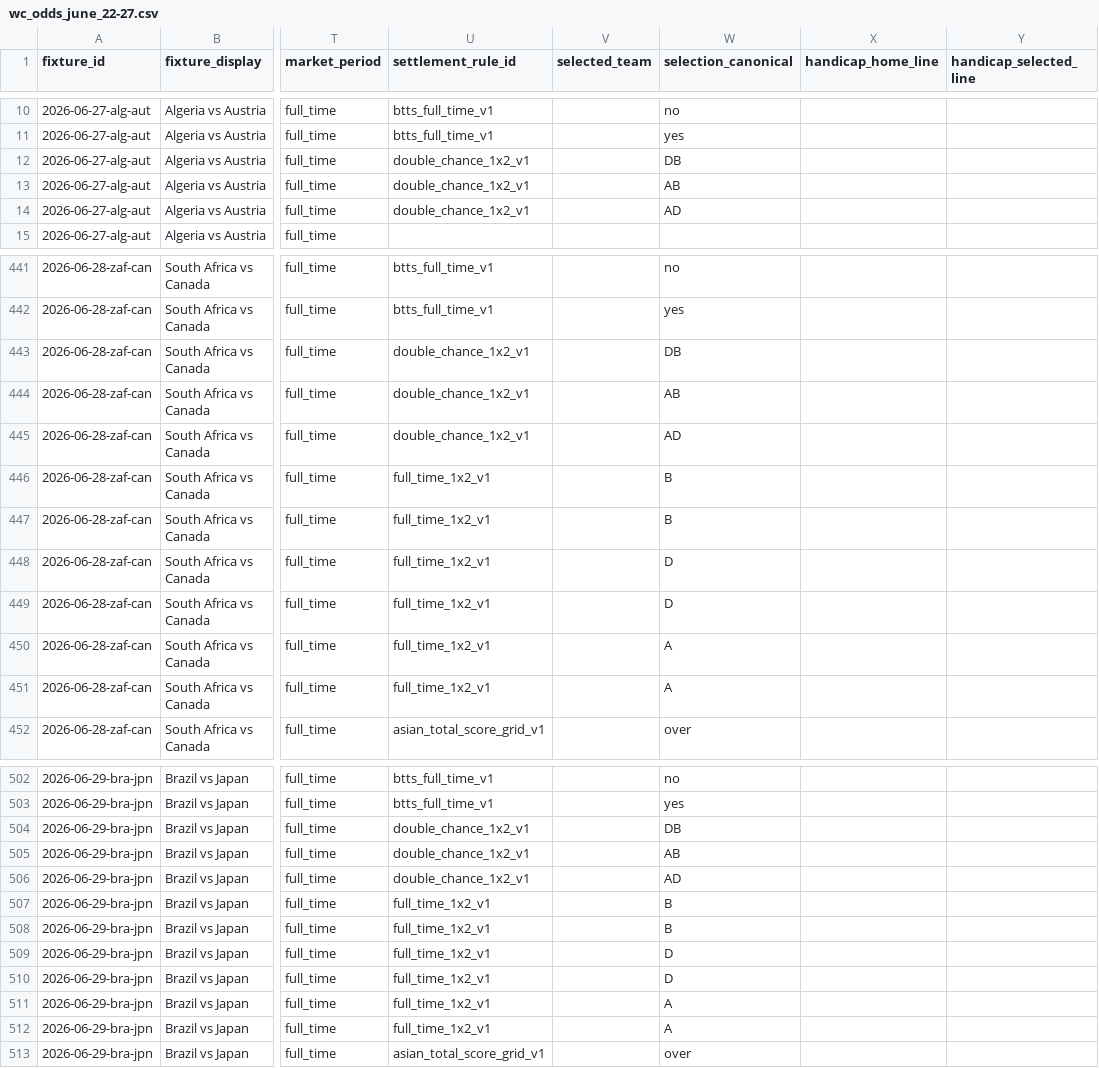
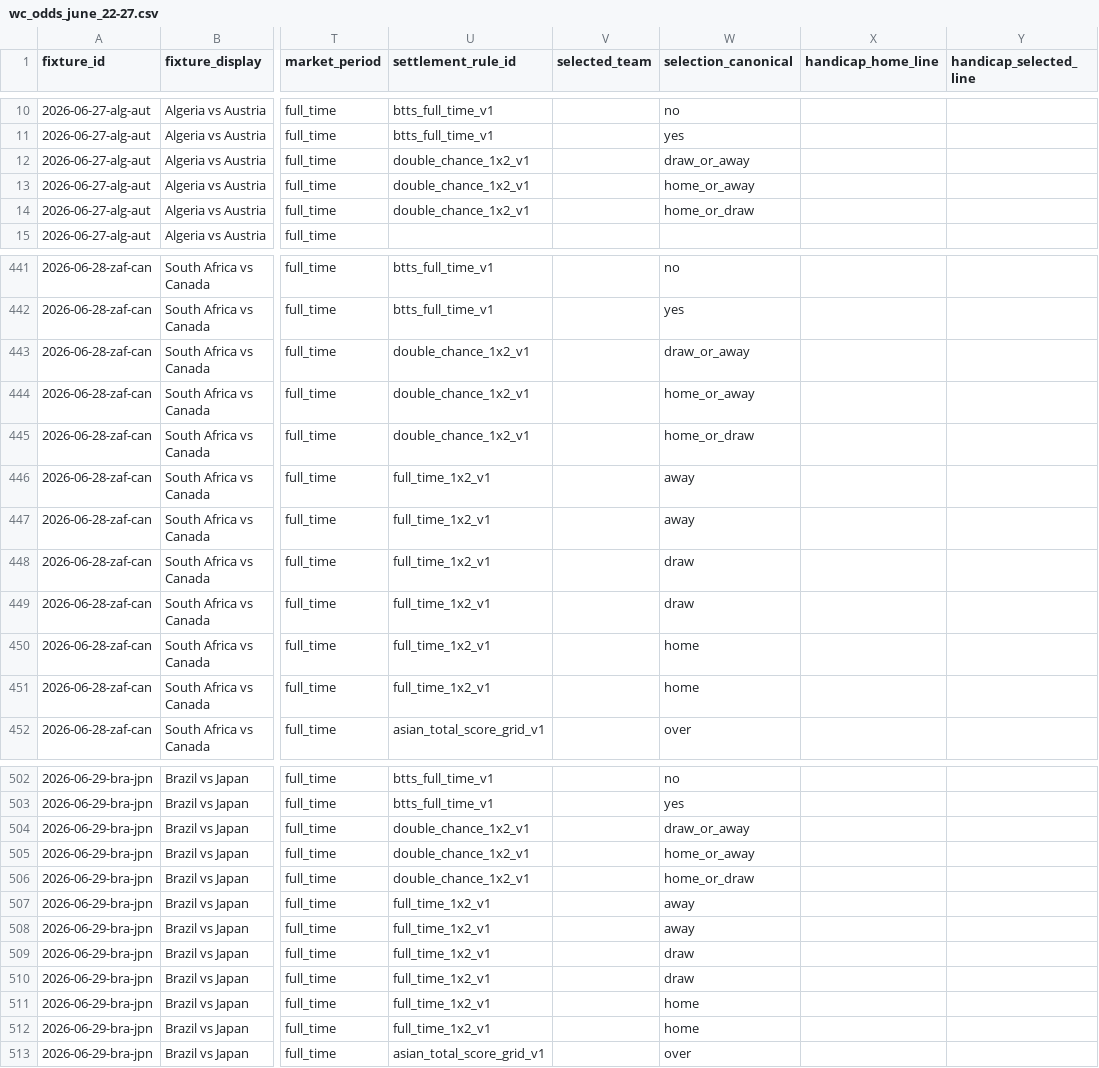
Before and after one commit to PillB/WCdecider, a CSV file: wc_odds_june_22-27.csv, drawn as a sheet; only a part is shown, gaps mark what is left out; the diff covers the shown part only; the diff names each change by its address in the sheet, - before the commit and + after, or states it on an @@ line.

```diff
--- a/wc_odds_june_22-27.csv
+++ b/wc_odds_june_22-27.csv
-W12 (selection_canonical): DB
+W12 (selection_canonical): draw_or_away
-W13 (selection_canonical): AB
+W13 (selection_canonical): home_or_away
-W14 (selection_canonical): AD
+W14 (selection_canonical): home_or_draw
-W443 (selection_canonical): DB
+W443 (selection_canonical): draw_or_away
-W444 (selection_canonical): AB
+W444 (selection_canonical): home_or_away
-W445 (selection_canonical): AD
+W445 (selection_canonical): home_or_draw
-W446:W447 (selection_canonical): B
+W446:W447 (selection_canonical): away
-W448:W449 (selection_canonical): D
+W448:W449 (selection_canonical): draw
-W450:W451 (selection_canonical): A
+W450:W451 (selection_canonical): home
-W504 (selection_canonical): DB
+W504 (selection_canonical): draw_or_away
-W505 (selection_canonical): AB
+W505 (selection_canonical): home_or_away
-W506 (selection_canonical): AD
+W506 (selection_canonical): home_or_draw
-W507:W508 (selection_canonical): B
+W507:W508 (selection_canonical): away
-W509:W510 (selection_canonical): D
+W509:W510 (selection_canonical): draw
-W511:W512 (selection_canonical): A
+W511:W512 (selection_canonical): home
```
Also changed, not shown: 102 edited cells elsewhere in this file, 18 other files.
